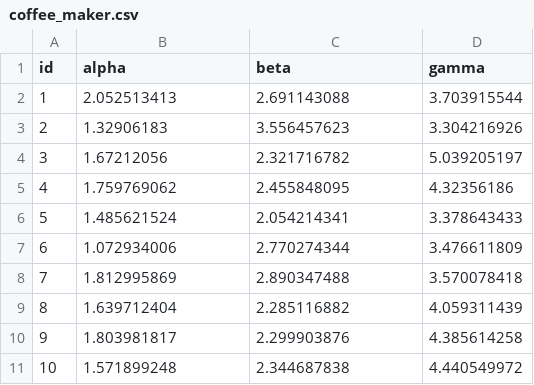
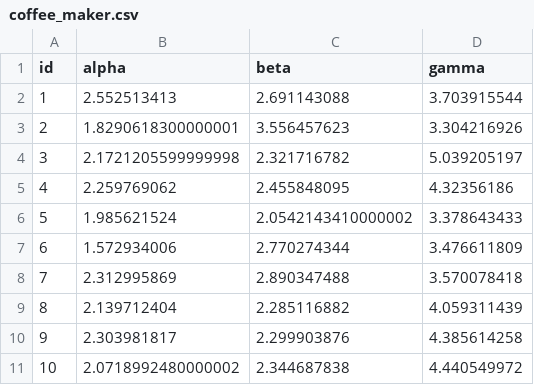
Before and after one commit to prasertcbs/R, a CSV file: src/coffee_maker.csv, drawn as a sheet.

Commit message:
Update coffee_maker.csv

```diff
--- a/src/coffee_maker.csv
+++ b/src/coffee_maker.csv
@@ -1,11 +1,11 @@
 id,alpha,beta,gamma
-1,2.052513413,2.691143088,3.703915544
-2,1.32906183,3.556457623,3.304216926
-3,1.67212056,2.321716782,5.039205197
-4,1.759769062,2.455848095,4.32356186
-5,1.485621524,2.054214341,3.378643433
-6,1.072934006,2.770274344,3.476611809
-7,1.812995869,2.890347488,3.570078418
-8,1.639712404,2.285116882,4.059311439
-9,1.803981817,2.299903876,4.385614258
-10,1.571899248,2.344687838,4.440549972
+1,2.552513413,2.691143088,3.703915544
+2,1.8290618300000001,3.556457623,3.304216926
+3,2.1721205599999998,2.321716782,5.039205197
+4,2.259769062,2.455848095,4.32356186
+5,1.985621524,2.0542143410000002,3.378643433
+6,1.572934006,2.770274344,3.476611809
+7,2.312995869,2.890347488,3.570078418
+8,2.139712404,2.285116882,4.059311439
+9,2.303981817,2.299903876,4.385614258
+10,2.0718992480000002,2.344687838,4.440549972
```
